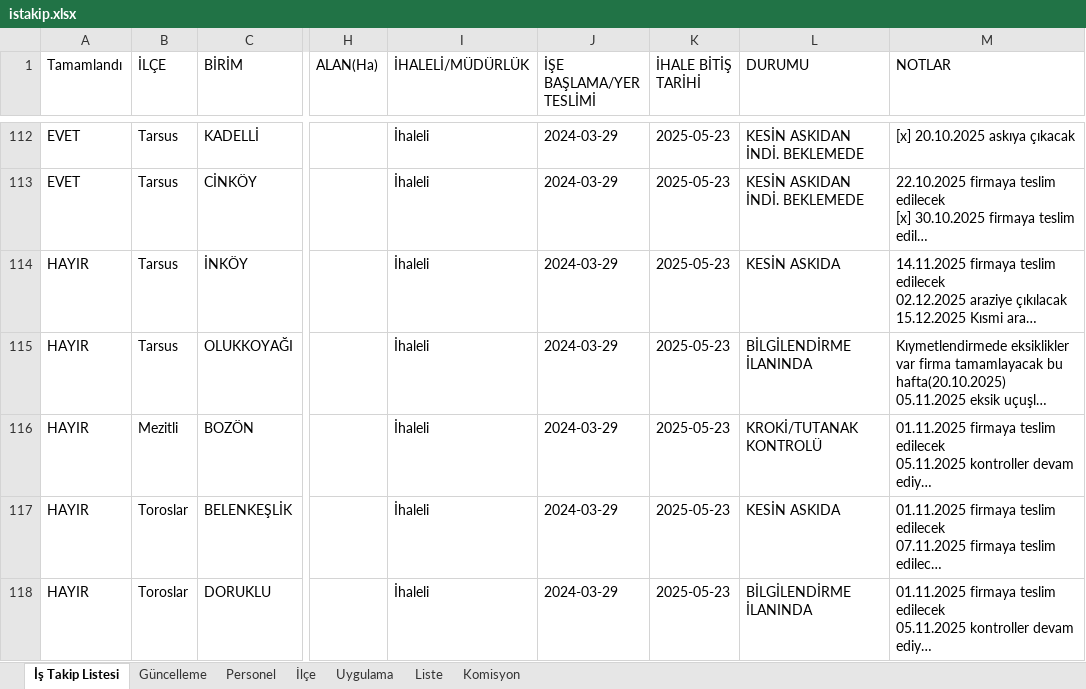
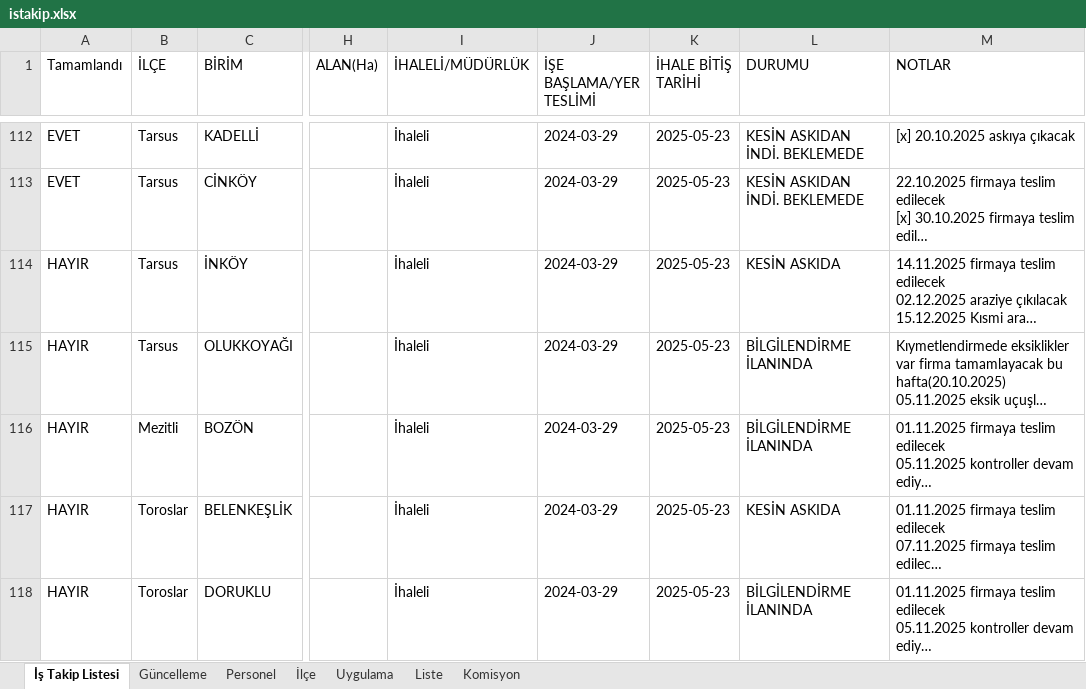
Before and after one commit to gokhangeo/ihale, an Excel workbook: istakip.xlsx, sheet İş Takip Listesi, drawn as a sheet; only a part is shown, gaps mark what is left out; long unchanged cells end in …; values as stored, in another font and other column widths than the file's, no borders; the diff names each change by its address in the sheet, - before the commit and + after, or states it on an @@ line.

Commit message:
İş Takip Güncellemesi - 21.04.2026 23:51:08

```diff
--- a/istakip.xlsx (sheet İş Takip Listesi)
+++ b/istakip.xlsx (sheet İş Takip Listesi)
-L116 (DURUMU): KROKİ/TUTANAK KONTROLÜ
+L116 (DURUMU): BİLGİLENDİRME İLANINDA
```
Also changed, not shown: sheet Güncelleme.
